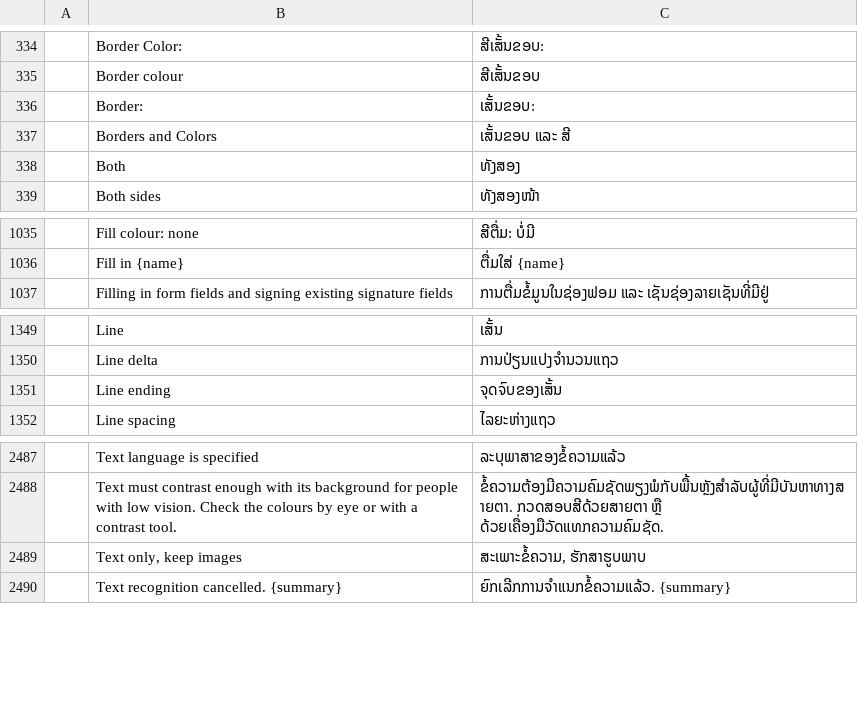
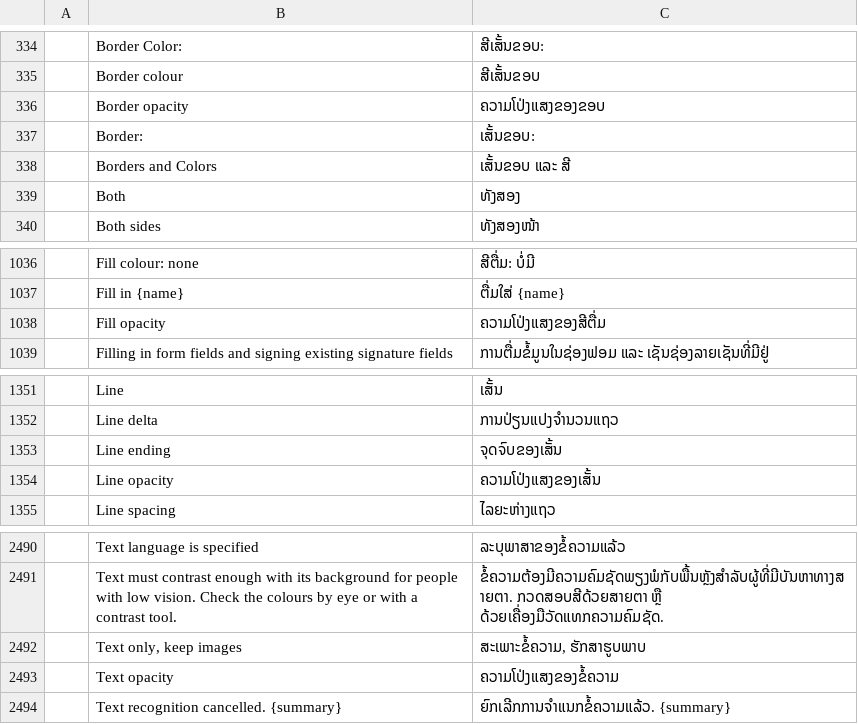
Before and after one commit to BBQ-MAN/craft-i18n, a TSV file: locales/lo/pdfcraft.tsv, drawn as a sheet; only a part is shown, gaps mark what is left out; the diff names each change by its address in the sheet, - before the commit and + after, or states it on an @@ line.

```diff
--- a/locales/lo/pdfcraft.tsv
+++ b/locales/lo/pdfcraft.tsv
+row 336:  | Border opacity | ຄວາມໂປ່ງແສງຂອງຂອບ
+row 1038:  | Fill opacity | ຄວາມໂປ່ງແສງຂອງສີຕື່ມ
+row 1354:  | Line opacity | ຄວາມໂປ່ງແສງຂອງເສັ້ນ
+row 2493:  | Text opacity | ຄວາມໂປ່ງແສງຂອງຂໍ້ຄວາມ
```
Also changed, not shown: locales/bg/pdfcraft.tsv, locales/hi/pdfcraft.tsv, 31 other files.
